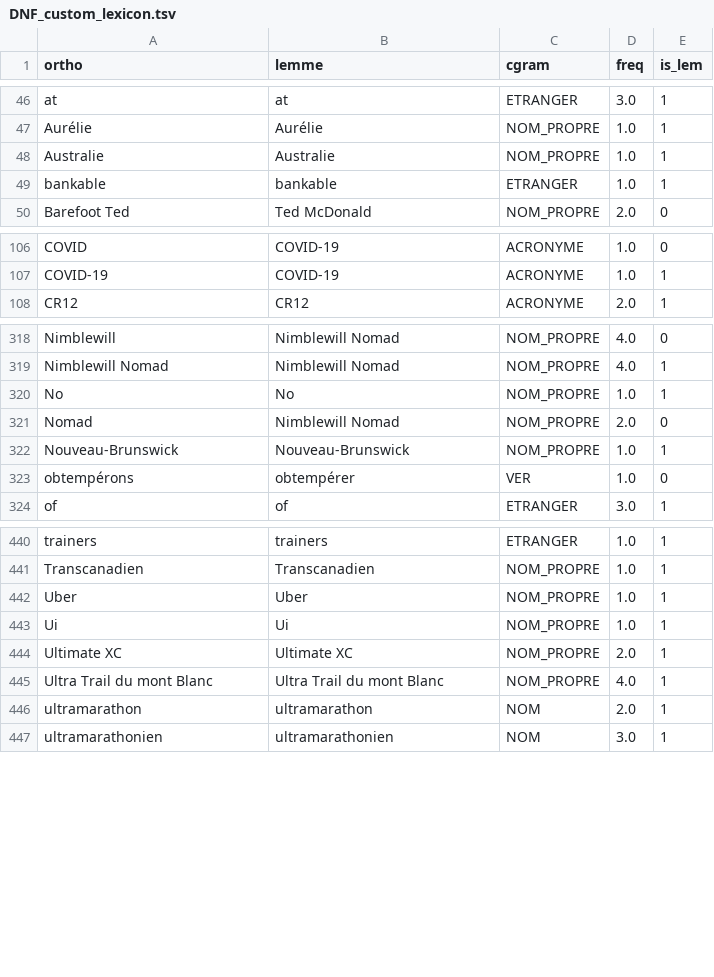
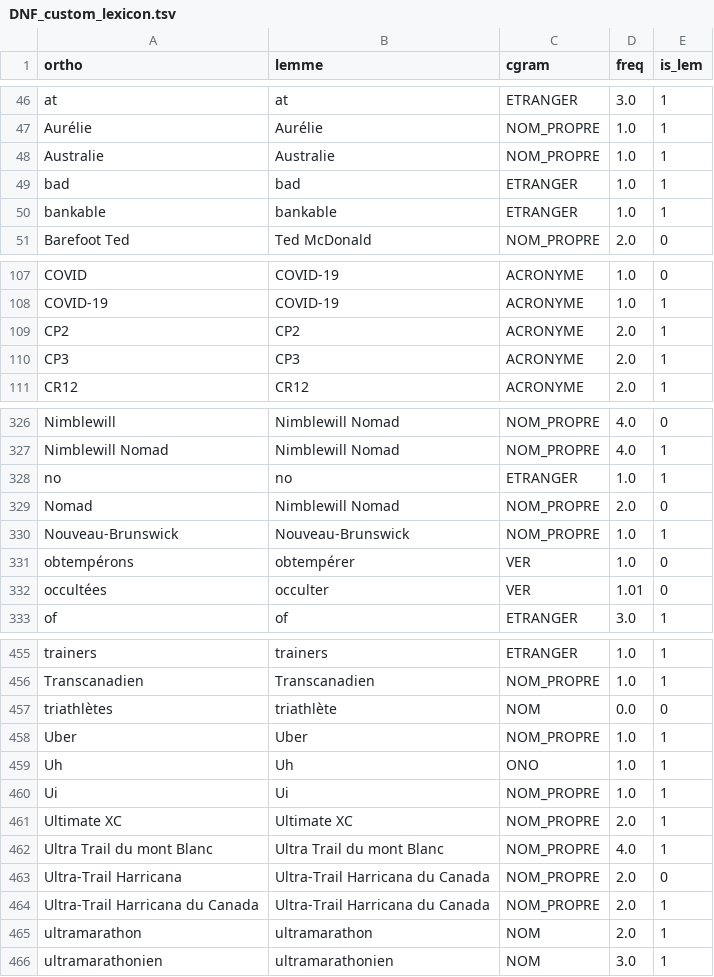
Before and after one commit to joanroch/french-repetition-checker, a TSV file: DNF_custom_lexicon.tsv, drawn as a sheet; only a part is shown, gaps mark what is left out; removed rows and columns are numbered as before the commit, all else as after; the diff covers the shown part only; the diff names each change by its address in the sheet, - before the commit and + after, or states it on an @@ line.

```diff
--- a/DNF_custom_lexicon.tsv
+++ b/DNF_custom_lexicon.tsv
+row 49: bad | bad | ETRANGER | 1.0 | 1
+row 109: CP2 | CP2 | ACRONYME | 2.0 | 1
+row 110: CP3 | CP3 | ACRONYME | 2.0 | 1
-row 320: No | No | NOM_PROPRE | 1.0 | 1
+row 328: no | no | ETRANGER | 1.0 | 1
+row 332: occultées | occulter | VER | 1.01 | 0
+row 457: triathlètes | triathlète | NOM | 0.0 | 0
+row 459: Uh | Uh | ONO | 1.0 | 1
+row 463: Ultra-Trail Harricana | Ultra-Trail Harricana du Canada | NOM_PROPRE | 2.0 | 0
+row 464: Ultra-Trail Harricana du Canada | Ultra-Trail Harricana du Canada | NOM_PROPRE | 2.0 | 1
```
Also changed, not shown: 13 added rows elsewhere in this file, 1 other file.
